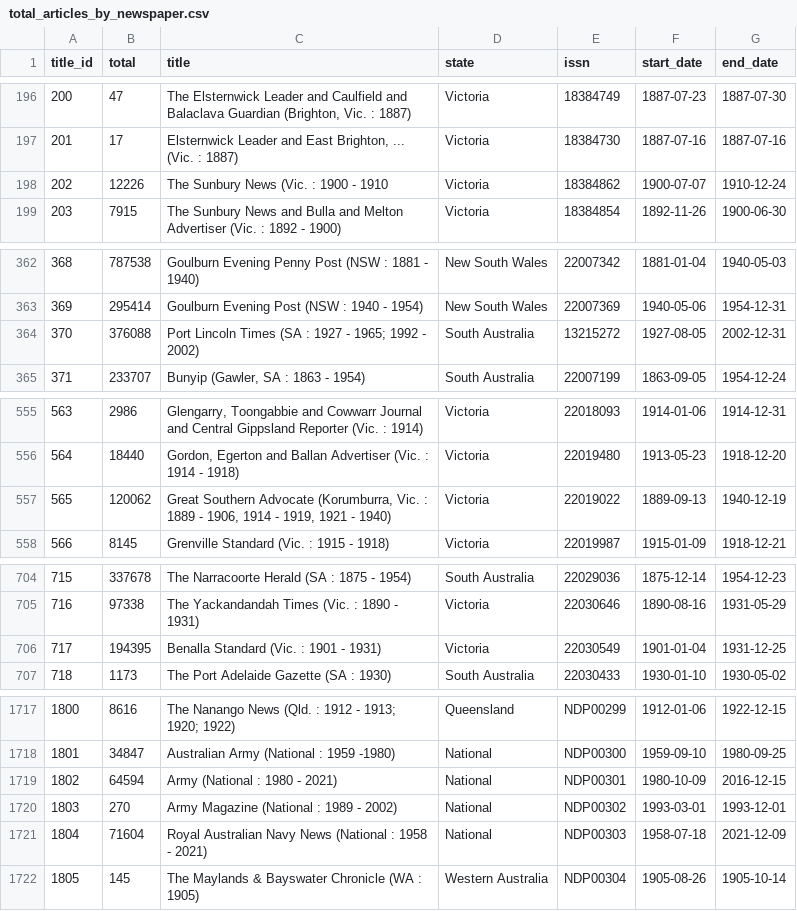
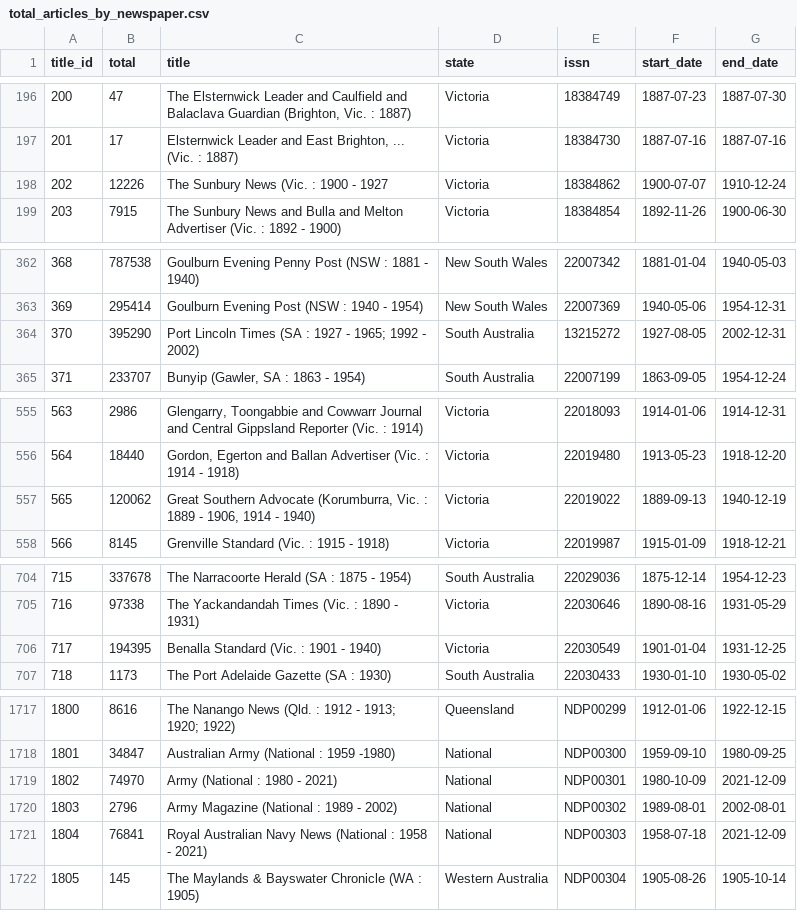
Before and after one commit to wragge/trove-newspaper-totals, a CSV file: data/total_articles_by_newspaper.csv, drawn as a sheet; only a part is shown, gaps mark what is left out.

```diff
--- a/data/total_articles_by_newspaper.csv
+++ b/data/total_articles_by_newspaper.csv
@@ -197,3 +197,3 @@ title_id,total,title,state,issn,start_date,end_date
 201,17,"Elsternwick Leader and East Brighton, ... (Vic. : 1887)",Victoria,18384730,1887-07-16,1887-07-16
-202,12226,The Sunbury News (Vic. : 1900 - 1910,Victoria,18384862,1900-07-07,1910-12-24
+202,12226,The Sunbury News (Vic. : 1900 - 1927,Victoria,18384862,1900-07-07,1910-12-24
 203,7915,The Sunbury News and Bulla and Melton Advertiser (Vic. : 1892 - 1900),Victoria,18384854,1892-11-26,1900-06-30
@@ -363,3 +363,3 @@ title_id,total,title,state,issn,start_date,end_date
 369,295414,Goulburn Evening Post (NSW : 1940 - 1954),New South Wales,22007369,1940-05-06,1954-12-31
-370,376088,Port Lincoln Times (SA : 1927 - 1965; 1992 - 2002),South Australia,13215272,1927-08-05,2002-12-31
+370,395290,Port Lincoln Times (SA : 1927 - 1965; 1992 - 2002),South Australia,13215272,1927-08-05,2002-12-31
 371,233707,"Bunyip (Gawler, SA : 1863 - 1954)",South Australia,22007199,1863-09-05,1954-12-24
@@ -556,3 +556,3 @@ title_id,total,title,state,issn,start_date,end_date
 564,18440,"Gordon, Egerton and Ballan Advertiser (Vic. : 1914 - 1918)",Victoria,22019480,1913-05-23,1918-12-20
-565,120062,"Great Southern Advocate (Korumburra, Vic. : 1889 - 1906, 1914 - 1919, 1921 - 1940)",Victoria,22019022,1889-09-13,1940-12-19
+565,120062,"Great Southern Advocate (Korumburra, Vic. : 1889 - 1906, 1914 - 1940)",Victoria,22019022,1889-09-13,1940-12-19
 566,8145,Grenville Standard (Vic. : 1915 - 1918),Victoria,22019987,1915-01-09,1918-12-21
@@ -705,3 +705,3 @@ title_id,total,title,state,issn,start_date,end_date
 716,97338,The Yackandandah Times (Vic. : 1890 - 1931),Victoria,22030646,1890-08-16,1931-05-29
-717,194395,Benalla Standard (Vic. : 1901 - 1931),Victoria,22030549,1901-01-04,1931-12-25
+717,194395,Benalla Standard (Vic. : 1901 - 1940),Victoria,22030549,1901-01-04,1931-12-25
 718,1173,The Port Adelaide Gazette (SA : 1930),South Australia,22030433,1930-01-10,1930-05-02
@@ -1718,5 +1718,5 @@ title_id,total,title,state,issn,start_date,end_date
 1801,34847,Australian Army (National : 1959 -1980),National,NDP00300,1959-09-10,1980-09-25
-1802,64594,Army (National : 1980 - 2021),National,NDP00301,1980-10-09,2016-12-15
-1803,270,Army Magazine (National : 1989 - 2002),National,NDP00302,1993-03-01,1993-12-01
-1804,71604,Royal Australian Navy News (National : 1958 - 2021),National,NDP00303,1958-07-18,2021-12-09
+1802,74970,Army (National : 1980 - 2021),National,NDP00301,1980-10-09,2021-12-09
+1803,2796,Army Magazine (National : 1989 - 2002),National,NDP00302,1989-08-01,2002-08-01
+1804,76841,Royal Australian Navy News (National : 1958 - 2021),National,NDP00303,1958-07-18,2021-12-09
 1805,145,The Maylands & Bayswater Chronicle (WA : 1905),Western Australia,NDP00304,1905-08-26,1905-10-14
```
Also changed, not shown: data/total_articles_by_category.csv, data/total_articles_by_year.csv, 2 other files.
